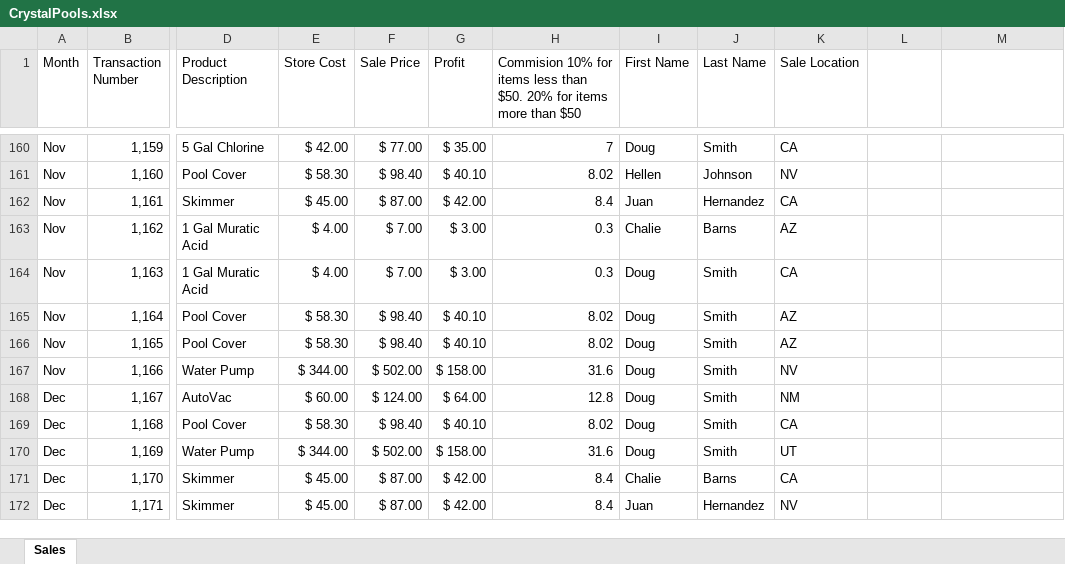
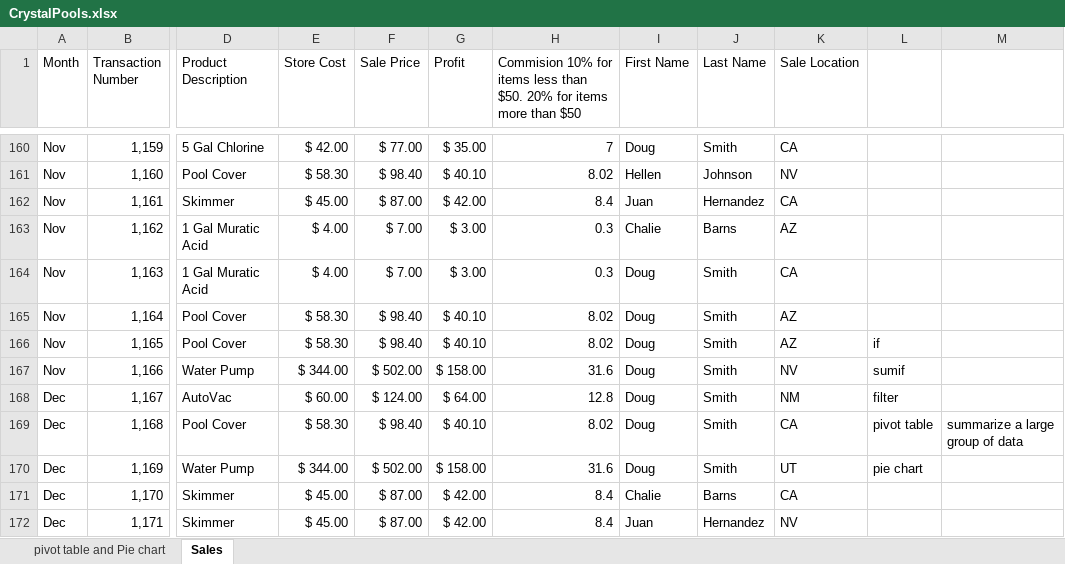
Before and after one commit to dnyaneshwari101/Data-analysis, an Excel workbook: Excel/CrystalPools.xlsx, sheet Sales, drawn as a sheet; only a part is shown, gaps mark what is left out; values as stored, in another font and other column widths than the file's, no borders; the diff names each change by its address in the sheet, - before the commit and + after, or states it on an @@ line.

Commit message:
Vlookpup, left, right, mid, pivot table, upper, sumif

```diff
--- a/Excel/CrystalPools.xlsx (sheet Sales)
+++ b/Excel/CrystalPools.xlsx (sheet Sales)
+sheet tab: pivot table and Pie chart
-L166: (empty)
+L166: if
-L167: (empty)
+L167: sumif
-L168: (empty)
+L168: filter
-L169: (empty)
+L169: pivot table
-M169: (empty)
+M169: summarize a large group of data
-L170: (empty)
+L170: pie chart
```
Also changed, not shown: charts or pictures, Excel/Career Decisions.xlsx, Excel/Payroll.xlsx, 1 other file.
